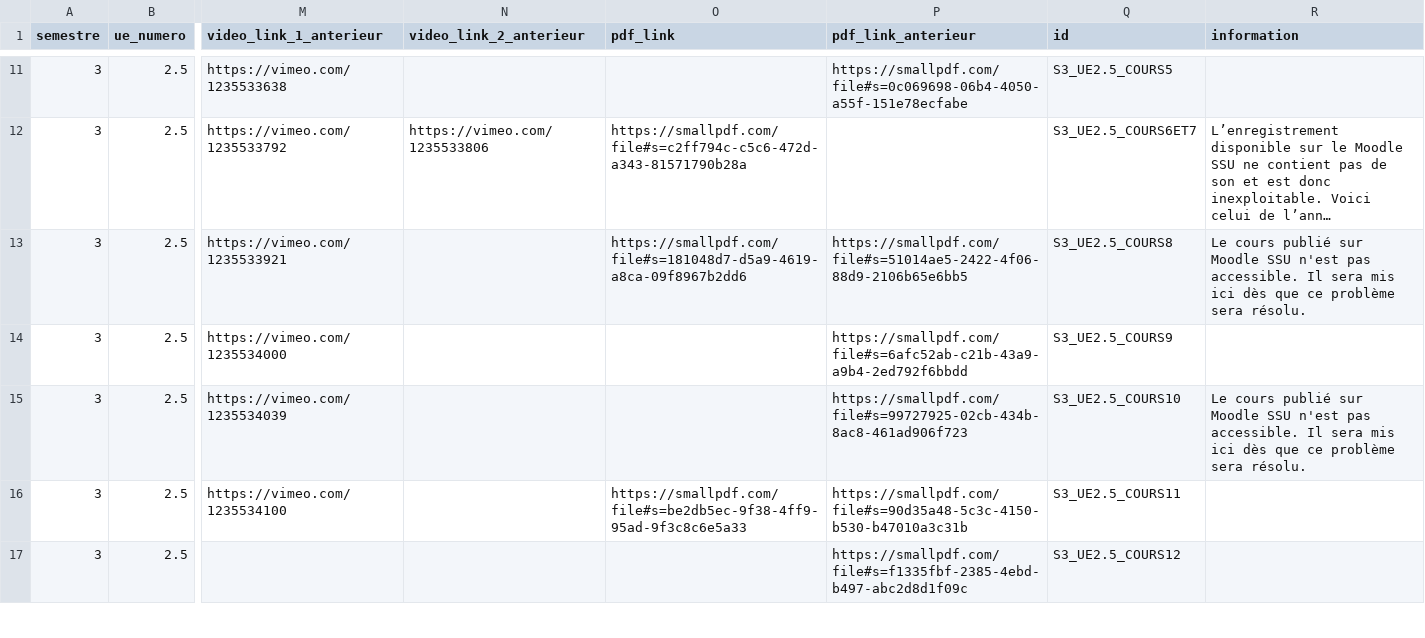
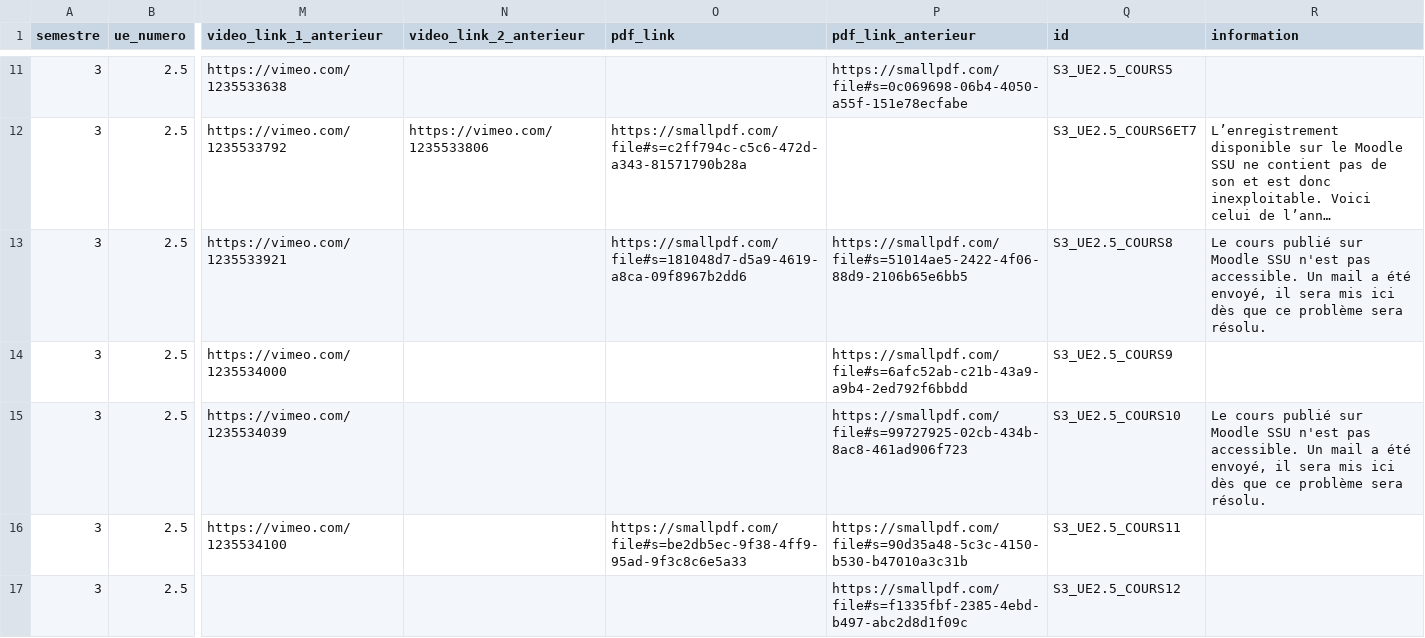
Before and after one commit to TMP-Moodle/ssu, a CSV file: sources.csv, drawn as a sheet; only a part is shown, gaps mark what is left out; long unchanged cells end in …; the diff names each change by its address in the sheet, - before the commit and + after, or states it on an @@ line.

Commit message:
mail

```diff
--- a/sources.csv
+++ b/sources.csv
-R13 (information): …pas accessible. Il sera mis…
+R13 (information): …pas accessible. Un mail a été envoyé, il sera mis…
-R15 (information): …pas accessible. Il sera mis…
+R15 (information): …pas accessible. Un mail a été envoyé, il sera mis…
```
Also changed, not shown: 2 other files.
